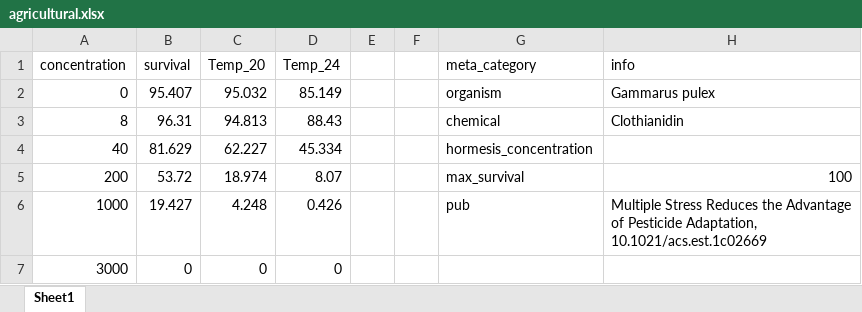
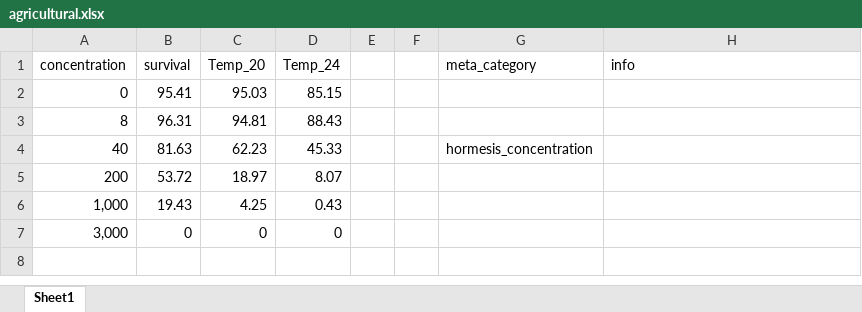
Before and after one commit to ffhammer/sam, an Excel workbook: data/ayesha-cloth_Clothianidin_2024/agricultural.xlsx, sheet Sheet1, drawn as a sheet; values as stored, in another font and other column widths than the file's, no borders; removed rows and columns are numbered as before the commit, all else as after; the diff names each change by its address in the sheet, - before the commit and + after, or states it on an @@ line.

Commit message:
meta values fixed

```diff
--- a/data/ayesha-cloth_Clothianidin_2024/agricultural.xlsx (sheet Sheet1)
+++ b/data/ayesha-cloth_Clothianidin_2024/agricultural.xlsx (sheet Sheet1)
-B2 (survival): 95.407
+B2 (survival): 95.41
-C2 (Temp_20): 95.032
+C2 (Temp_20): 95.03
-D2 (Temp_24): 85.149
+D2 (Temp_24): 85.15
-G2 (meta_category): organism
+G2 (meta_category): (empty)
-H2 (info): Gammarus pulex
+H2 (info): (empty)
-C3 (Temp_20): 94.813
+C3 (Temp_20): 94.81
-G3 (meta_category): chemical
+G3 (meta_category): (empty)
-H3 (info): Clothianidin
+H3 (info): (empty)
-B4 (survival): 81.629
+B4 (survival): 81.63
-C4 (Temp_20): 62.227
+C4 (Temp_20): 62.23
-D4 (Temp_24): 45.334
+D4 (Temp_24): 45.33
-C5 (Temp_20): 18.974
+C5 (Temp_20): 18.97
-G5 (meta_category): max_survival
+G5 (meta_category): (empty)
-H5 (info): 100
+H5 (info): (empty)
-row 6: 1000 | 19.427 | 4.248 | 0.426 |  |  | pub | Multiple Stress Reduces the Advantage of Pesticide Adaptation, 10.1021/acs.est.1c02669
+row 6: 1,000 | 19.43 | 4.25 | 0.43
-A7 (concentration): 3000
+A7 (concentration): 3,000
```
Also changed, not shown: 6 other files.
